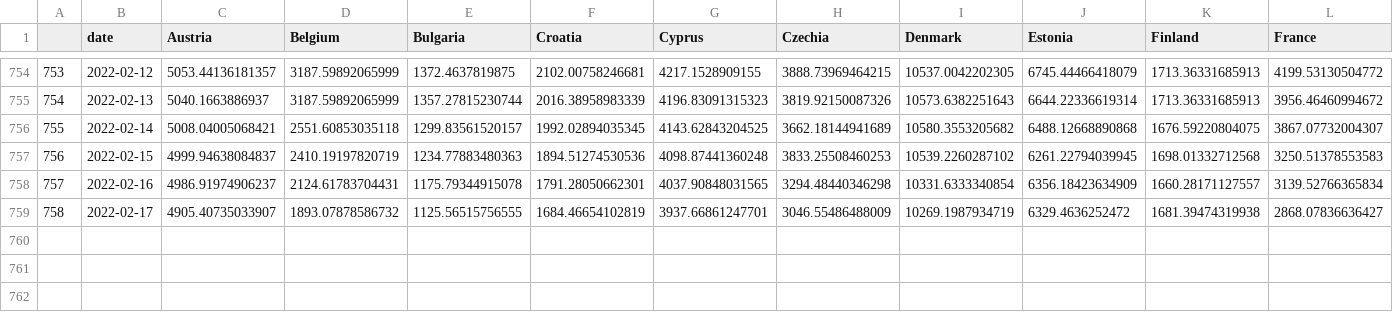
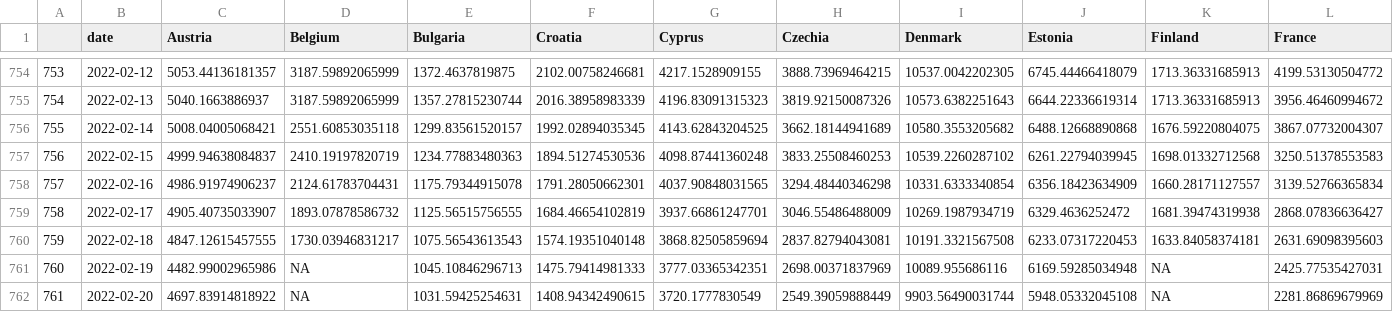
Before and after one commit to dfin-econ/dashboard, a CSV file: cases.csv, drawn as a sheet; only a part is shown, gaps mark what is left out; rows hold the shown columns only; the diff names each change by its address in the sheet, - before the commit and + after, or states it on an @@ line.

```diff
--- a/cases.csv
+++ b/cases.csv
+row 760: 759 | 2022-02-18 | 4847.12615457555 | 1730.03946831217 | 1075.56543613543 | 1574.19351040148 | 3868.82505859694 | 2837.82794043081 | 10191.3321567508 | 6233.07317220453 | 1633.84058374181 | 2631.69098395603
+row 761: 760 | 2022-02-19 | 4482.99002965986 | NA | 1045.10846296713 | 1475.79414981333 | 3777.03365342351 | 2698.00371837969 | 10089.955686116 | 6169.59285034948 | NA | 2425.77535427031
+row 762: 761 | 2022-02-20 | 4697.83914818922 | NA | 1031.59425254631 | 1408.94342490615 | 3720.1777830549 | 2549.39059888449 | 9903.56490031744 | 5948.05332045108 | NA | 2281.86869679969
```
Also changed, not shown: cumulcases.csv, 1 other file.
